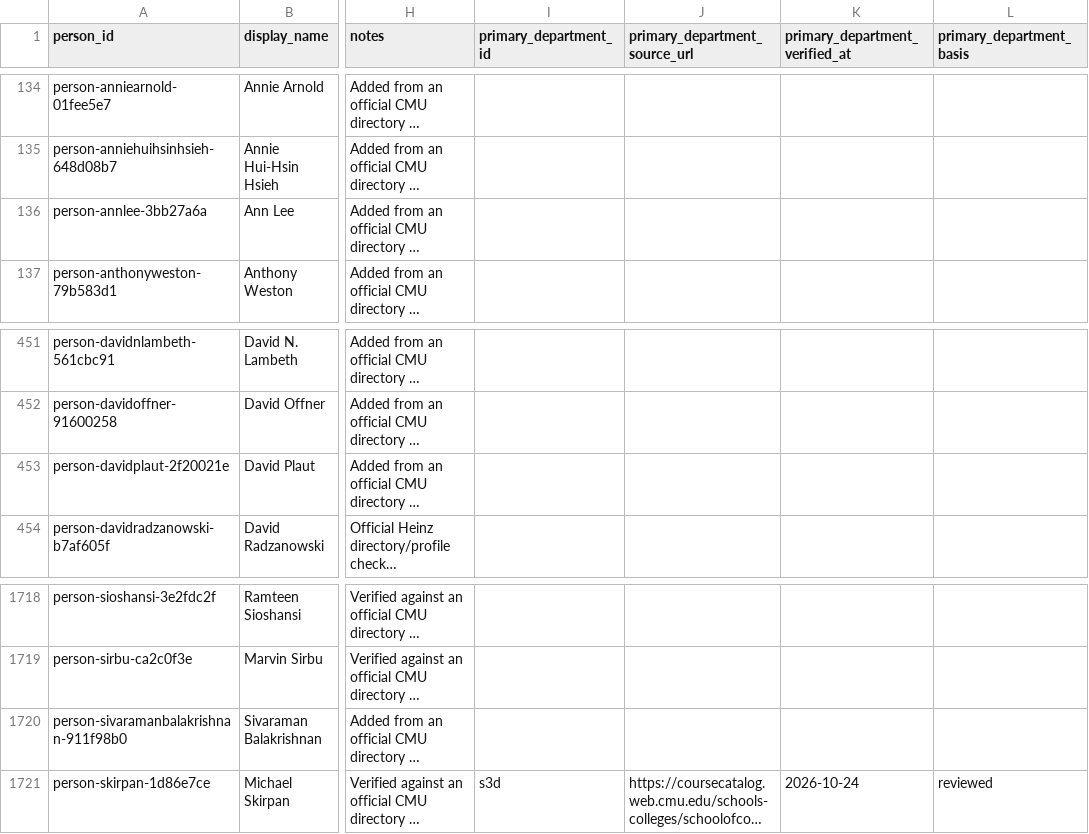
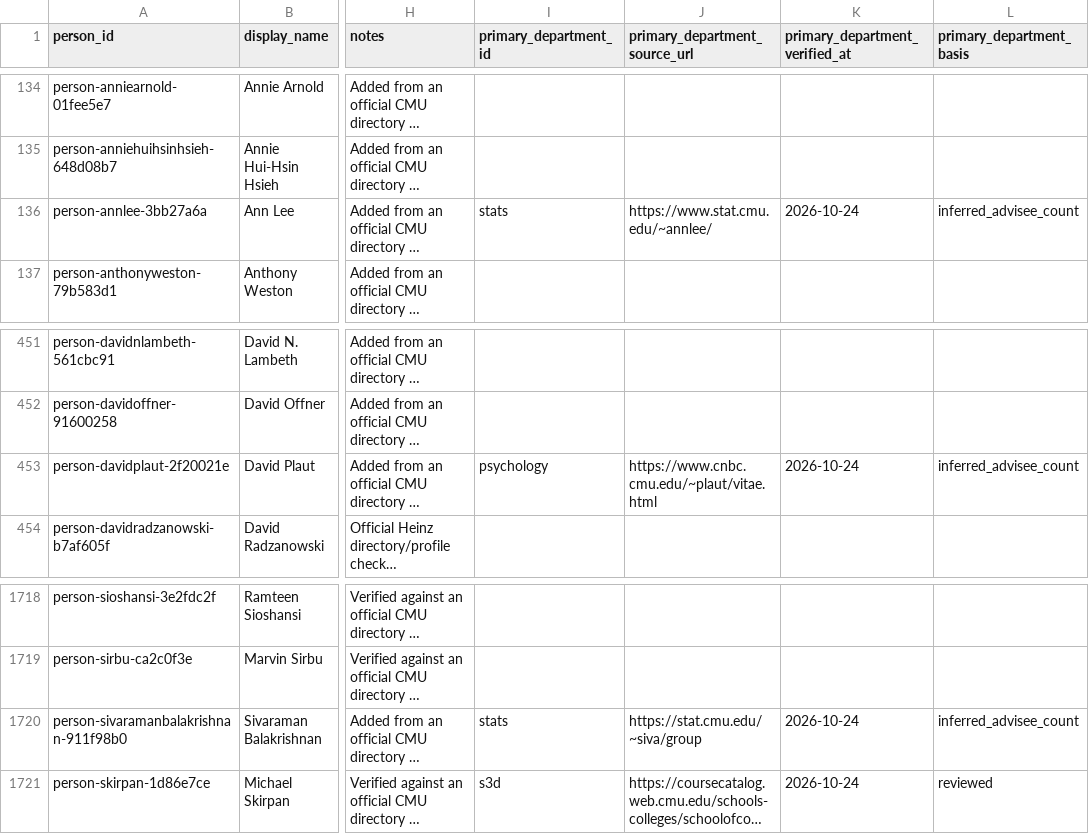
Before and after one commit to cmccomb/map-of-research, a CSV file: registry/people.csv, drawn as a sheet; only a part is shown, gaps mark what is left out; long unchanged cells end in …; the diff names each change by its address in the sheet, - before the commit and + after, or states it on an @@ line.

```diff
--- a/registry/people.csv
+++ b/registry/people.csv
-I136 (primary_department_id): (empty)
+I136 (primary_department_id): stats
-J136 (primary_department_source_url): (empty)
+J136 (primary_department_source_url): https://www.stat.cmu.edu/~annlee/
-K136 (primary_department_verified_at): (empty)
+K136 (primary_department_verified_at): 2026-10-24
-L136 (primary_department_basis): (empty)
+L136 (primary_department_basis): inferred_advisee_count
-I453 (primary_department_id): (empty)
+I453 (primary_department_id): psychology
-J453 (primary_department_source_url): (empty)
+J453 (primary_department_source_url): https://www.cnbc.cmu.edu/~plaut/vitae.html
-K453 (primary_department_verified_at): (empty)
+K453 (primary_department_verified_at): 2026-10-24
-L453 (primary_department_basis): (empty)
+L453 (primary_department_basis): inferred_advisee_count
-I1720 (primary_department_id): (empty)
+I1720 (primary_department_id): stats
-J1720 (primary_department_source_url): (empty)
+J1720 (primary_department_source_url): https://stat.cmu.edu/~siva/group
-K1720 (primary_department_verified_at): (empty)
+K1720 (primary_department_verified_at): 2026-10-24
-L1720 (primary_department_basis): (empty)
+L1720 (primary_department_basis): inferred_advisee_count
```
Also changed, not shown: registry/reviews/2026-10-24-primary-departments.csv, 1 other file.
